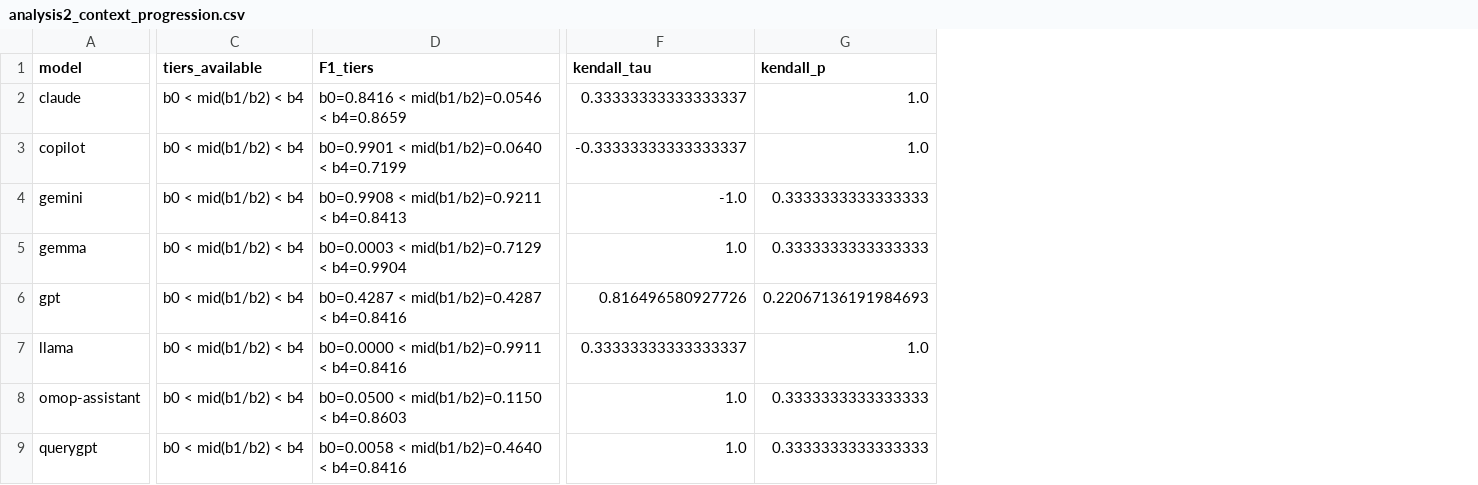
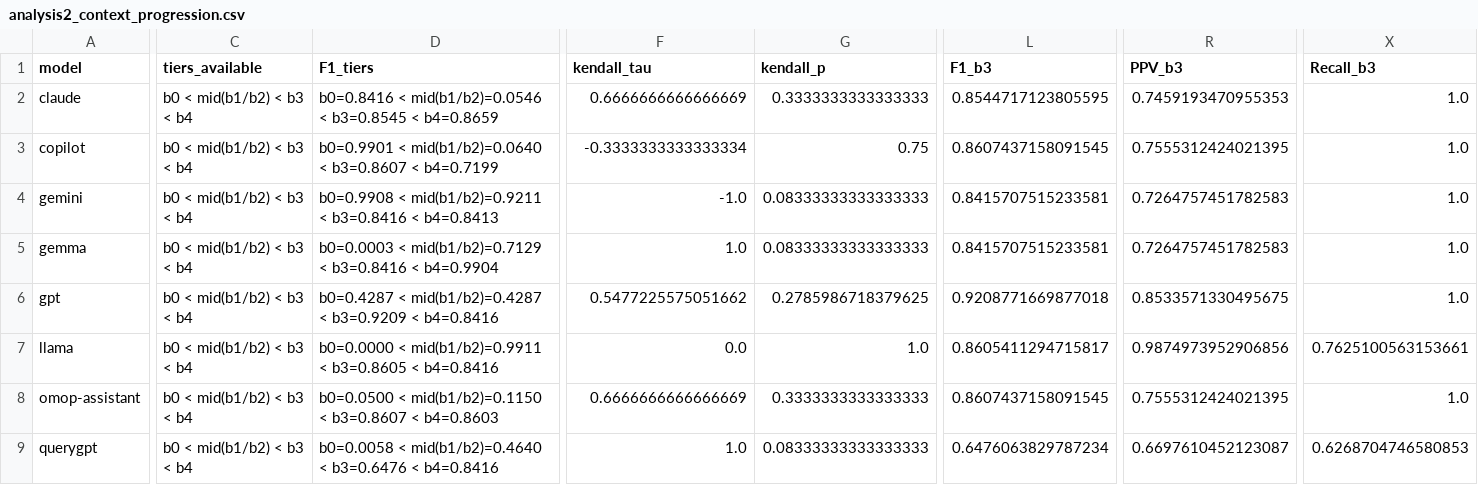
Before and after one commit to scottye009/llm-phenotyping, a CSV file: results/aggregate/synthetic/analysis2_context_progression.csv, drawn as a sheet; only a part is shown, gaps mark what is left out; the diff covers the shown part only; the diff names each change by its address in the sheet, - before the commit and + after, or states it on an @@ line.

```diff
--- a/results/aggregate/synthetic/analysis2_context_progression.csv
+++ b/results/aggregate/synthetic/analysis2_context_progression.csv
+column L (F1_b3), rows 2-9: 0.8544717123805595 | 0.8607437158091545 | 0.8415707515233581 | 0.8415707515233581 | 0.9208771669877018 | 0.8605411294715817 | 0.8607437158091545 | 0.6476063829787234
+column R (PPV_b3), rows 2-9: 0.7459193470955353 | 0.7555312424021395 | 0.7264757451782583 | 0.7264757451782583 | 0.8533571330495675 | 0.9874973952906856 | 0.7555312424021395 | 0.6697610452123087
+column X (Recall_b3), rows 2-9: 1.0 | 1.0 | 1.0 | 1.0 | 1.0 | 0.7625100563153661 | 1.0 | 0.6268704746580853
-C2:C9 (tiers_available): b0 < mid(b1/b2) < b4
+C2:C9 (tiers_available): b0 < mid(b1/b2) < b3 < b4
-D2 (F1_tiers): …mid(b1/b2)=0.0546 < b4=0.8659
+D2 (F1_tiers): …mid(b1/b2)=0.0546 < b3=0.8545 < b4=0.8659
-F2 (kendall_tau): 0.33333333333333337
+F2 (kendall_tau): 0.6666666666666669
-G2 (kendall_p): 1.0
+G2 (kendall_p): 0.3333333333333333
-D3 (F1_tiers): …mid(b1/b2)=0.0640 < b4=0.7199
+D3 (F1_tiers): …mid(b1/b2)=0.0640 < b3=0.8607 < b4=0.7199
-F3 (kendall_tau): -0.33333333333333337
+F3 (kendall_tau): -0.3333333333333334
-G3 (kendall_p): 1.0
+G3 (kendall_p): 0.75
-D4 (F1_tiers): …mid(b1/b2)=0.9211 < b4=0.8413
+D4 (F1_tiers): …mid(b1/b2)=0.9211 < b3=0.8416 < b4=0.8413
-G4:G5 (kendall_p): 0.3333333333333333
+G4:G5 (kendall_p): 0.08333333333333333
-D5 (F1_tiers): …mid(b1/b2)=0.7129 < b4=0.9904
+D5 (F1_tiers): …mid(b1/b2)=0.7129 < b3=0.8416 < b4=0.9904
-D6 (F1_tiers): …mid(b1/b2)=0.4287 < b4=0.8416
+D6 (F1_tiers): …mid(b1/b2)=0.4287 < b3=0.9209 < b4=0.8416
-F6 (kendall_tau): 0.816496580927726
+F6 (kendall_tau): 0.5477225575051662
-G6 (kendall_p): 0.22067136191984693
+G6 (kendall_p): 0.2785986718379625
-D7 (F1_tiers): …mid(b1/b2)=0.9911 < b4=0.8416
+D7 (F1_tiers): …mid(b1/b2)=0.9911 < b3=0.8605 < b4=0.8416
-F7 (kendall_tau): 0.33333333333333337
+F7 (kendall_tau): 0.0
-D8 (F1_tiers): …mid(b1/b2)=0.1150 < b4=0.8603
+D8 (F1_tiers): …mid(b1/b2)=0.1150 < b3=0.8607 < b4=0.8603
-F8 (kendall_tau): 1.0
+F8 (kendall_tau): 0.6666666666666669
-D9 (F1_tiers): …mid(b1/b2)=0.4640 < b4=0.8416
+D9 (F1_tiers): …mid(b1/b2)=0.4640 < b3=0.6476 < b4=0.8416
-G9 (kendall_p): 0.3333333333333333
+G9 (kendall_p): 0.08333333333333333
```
Also changed, not shown: 1 added column and 3 edited cells elsewhere in this file, results/aggregate/synthetic/analysis1a_version_v1_vs_v2.csv, results/aggregate/synthetic/analysis1c_alpha_vs_beta.csv, 54 other files.
